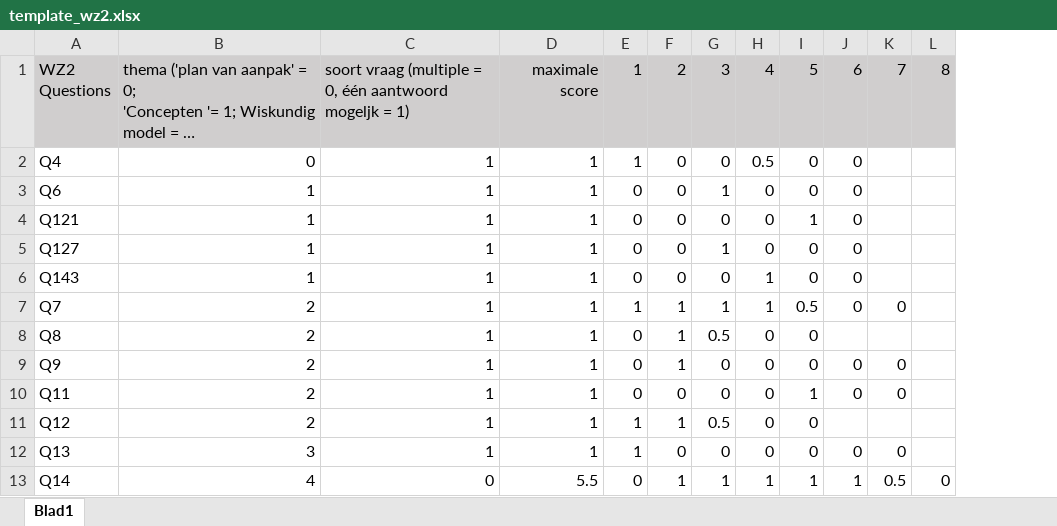
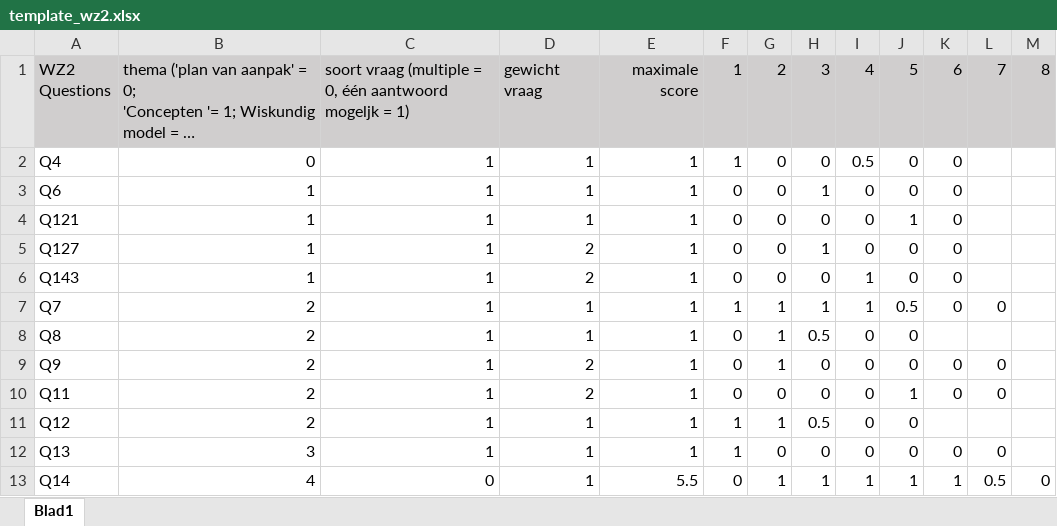
Before and after one commit to JeffSomersKUL/FeedbackVisuals, an Excel workbook: data-fetching/werkzittingen/template_wz2.xlsx, sheet Blad1, drawn as a sheet; long unchanged cells end in …; values as stored, in another font and other column widths than the file's, no borders; the diff names each change by its address in the sheet, - before the commit and + after, or states it on an @@ line.

```diff
--- a/data-fetching/werkzittingen/template_wz2.xlsx (sheet Blad1)
+++ b/data-fetching/werkzittingen/template_wz2.xlsx (sheet Blad1)
+column D, rows 1-13: gewicht vraag | 1 | 1 | 1 | 2 | 2 | 1 | 1 | 2 | 2 | 1 | 1 | 1
```
Also changed, not shown: data-fetching/werkzittingen/data_wz1.xlsx, data-fetching/werkzittingen/data_wz2.xlsx, 16 other files.
